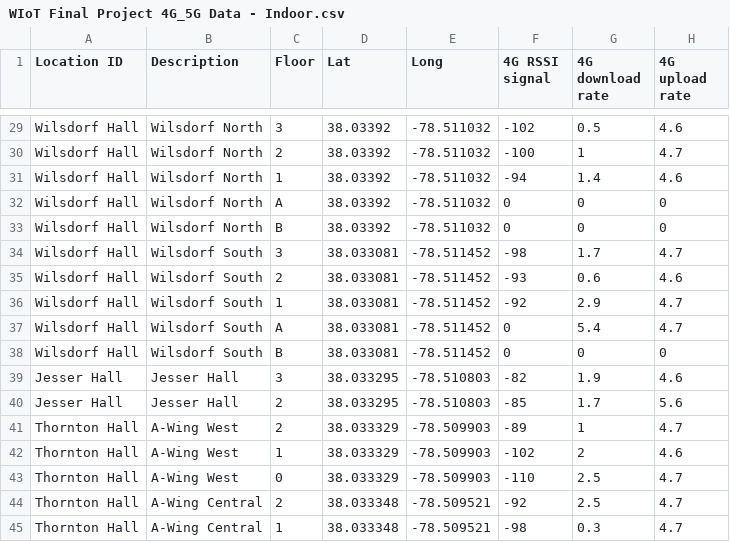
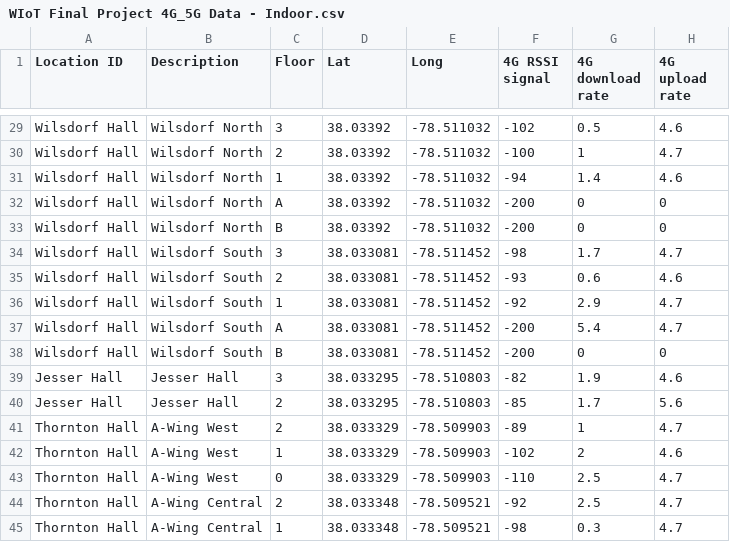
Before and after one commit to phyl-p/wiot-4g-signal-mapping, a CSV file: WIoT Final Project 4G_5G Data - Indoor.csv, drawn as a sheet; only a part is shown, gaps mark what is left out.

Commit message:
add more rssi signal heatmaps

```diff
--- a/WIoT Final Project 4G_5G Data - Indoor.csv
+++ b/WIoT Final Project 4G_5G Data - Indoor.csv
@@ -31,4 +31,4 @@ Wilsdorf Hall,Wilsdorf North,2,38.03392,-78.511032,-100,1,4.7
 Wilsdorf Hall,Wilsdorf North,1,38.03392,-78.511032,-94,1.4,4.6
-Wilsdorf Hall,Wilsdorf North,A,38.03392,-78.511032,0,0,0
-Wilsdorf Hall,Wilsdorf North,B,38.03392,-78.511032,0,0,0
+Wilsdorf Hall,Wilsdorf North,A,38.03392,-78.511032,-200,0,0
+Wilsdorf Hall,Wilsdorf North,B,38.03392,-78.511032,-200,0,0
 Wilsdorf Hall,Wilsdorf South,3,38.033081,-78.511452,-98,1.7,4.7
@@ -36,4 +36,4 @@ Wilsdorf Hall,Wilsdorf South,2,38.033081,-78.511452,-93,0.6,4.6
 Wilsdorf Hall,Wilsdorf South,1,38.033081,-78.511452,-92,2.9,4.7
-Wilsdorf Hall,Wilsdorf South,A,38.033081,-78.511452,0,5.4,4.7
-Wilsdorf Hall,Wilsdorf South,B,38.033081,-78.511452,0,0,0
+Wilsdorf Hall,Wilsdorf South,A,38.033081,-78.511452,-200,5.4,4.7
+Wilsdorf Hall,Wilsdorf South,B,38.033081,-78.511452,-200,0,0
 Jesser Hall,Jesser Hall,3,38.033295,-78.510803,-82,1.9,4.6
```
Also changed, not shown: 1 other file.
